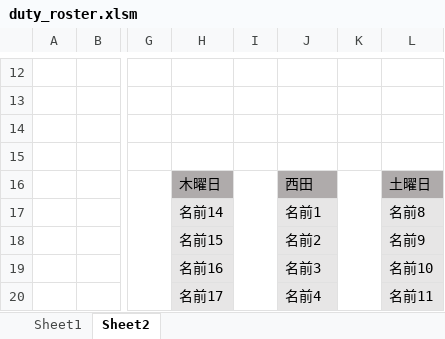
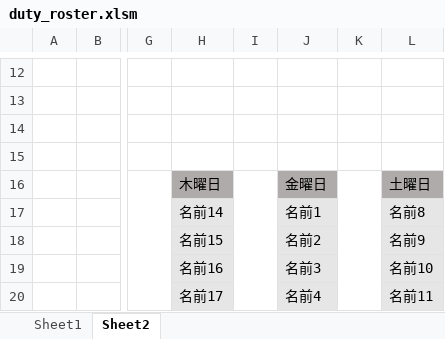
Before and after one commit to fumiya-iwai/duty_roster, an Excel workbook: duty_roster.xlsm, sheet Sheet2, drawn as a sheet; only a part is shown, gaps mark what is left out; values as stored, in another font and other column widths than the file's, no borders; charts and pictures not drawn; the diff names each change by its address in the sheet, - before the commit and + after, or states it on an @@ line.

Commit message:
Modify Excelfile

```diff
--- a/duty_roster.xlsm (sheet Sheet2)
+++ b/duty_roster.xlsm (sheet Sheet2)
-J16: 西田
+J16: 金曜日
```
Also changed, not shown: charts or pictures.
